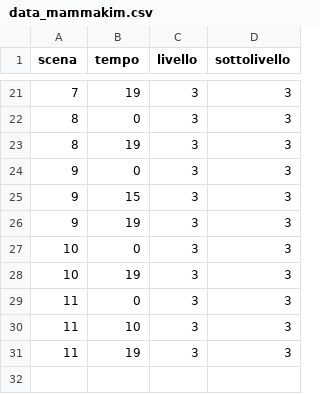
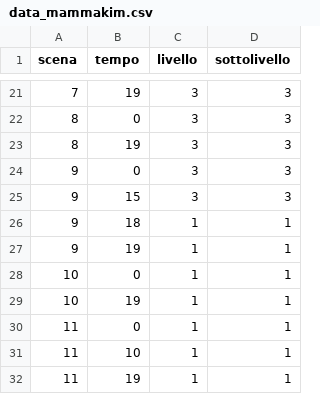
Before and after one commit to filippomirandola/parasite, a CSV file: data/data_mammakim.csv, drawn as a sheet; only a part is shown, gaps mark what is left out.

Commit message:
Facce colorate, oggetti sistemati, dimensioneFacce ok, animazione oggetti, credits aggiunto, dataset corretti
è quasi finita

```diff
--- a/data/data_mammakim.csv
+++ b/data/data_mammakim.csv
@@ -25,7 +25,8 @@ scena,tempo,livello,sottolivello
 9,15,3,3
-9,19,3,3
-10,0,3,3
-10,19,3,3
-11,0,3,3
-11,10,3,3
-11,19,3,3
+9,18,1,1
+9,19,1,1
+10,0,1,1
+10,19,1,1
+11,0,1,1
+11,10,1,1
+11,19,1,1
```
Also changed, not shown: data/data_kevin.csv, 27 other files.
